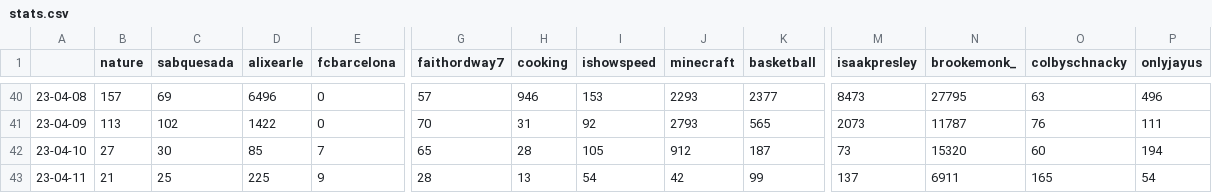
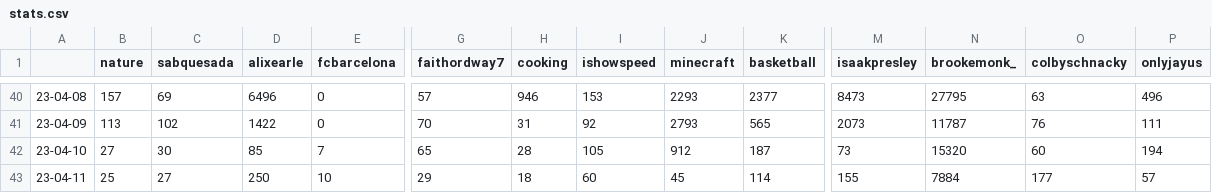
Before and after one commit to sammiphone6/Content_Arbitrage, a CSV file: account_posting/data/stats.csv, drawn as a sheet; only a part is shown, gaps mark what is left out; the diff covers the shown part only; the diff names each change by its address in the sheet, - before the commit and + after, or states it on an @@ line.

```diff
--- a/account_posting/data/stats.csv
+++ b/account_posting/data/stats.csv
-B43 (nature): 21
+B43 (nature): 25
-C43 (sabquesada): 25
+C43 (sabquesada): 27
-D43 (alixearle): 225
+D43 (alixearle): 250
-E43 (fcbarcelona): 9
+E43 (fcbarcelona): 10
-G43 (faithordway7): 28
+G43 (faithordway7): 29
-H43 (cooking): 13
+H43 (cooking): 18
-I43 (ishowspeed): 54
+I43 (ishowspeed): 60
-J43 (minecraft): 42
+J43 (minecraft): 45
-K43 (basketball): 99
+K43 (basketball): 114
-M43 (isaakpresley): 137
+M43 (isaakpresley): 155
-N43 (brookemonk_): 6911
+N43 (brookemonk_): 7884
-O43 (colbyschnacky): 165
+O43 (colbyschnacky): 177
-P43 (onlyjayus): 54
+P43 (onlyjayus): 57
```
Also changed, not shown: 12 edited cells elsewhere in this file, account_posting/data/insights.csv, 3 other files.
